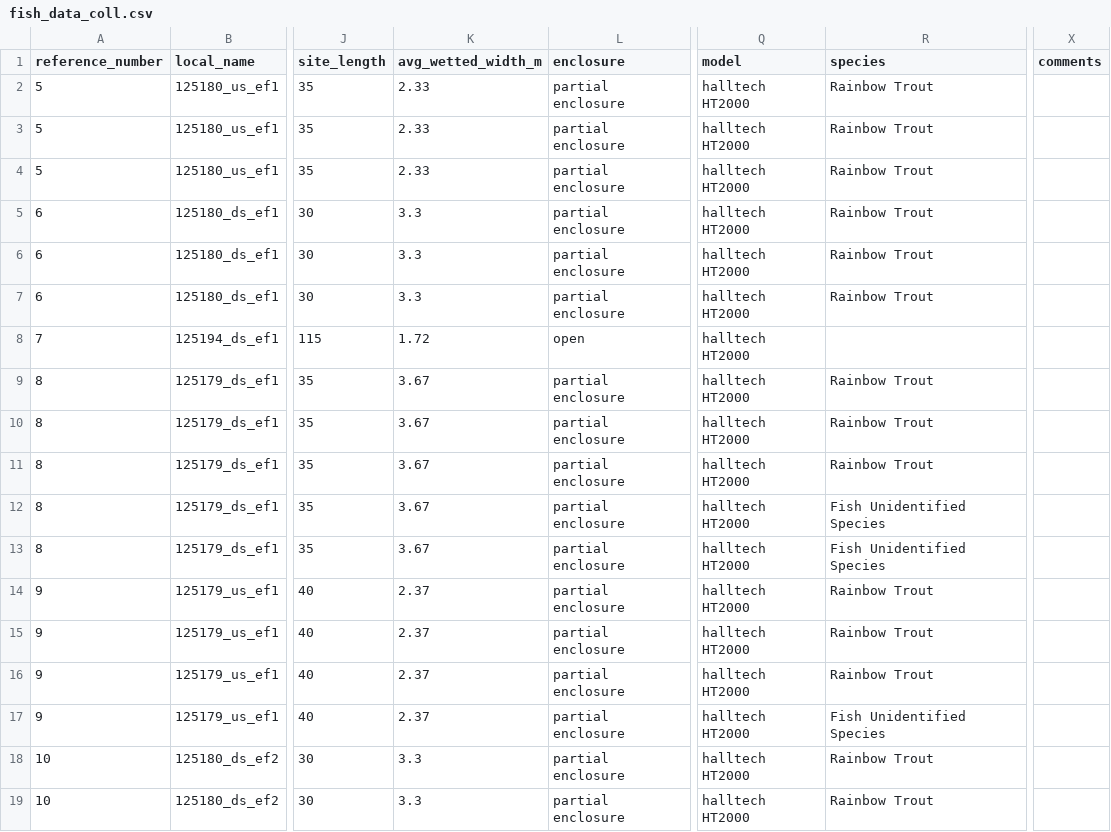
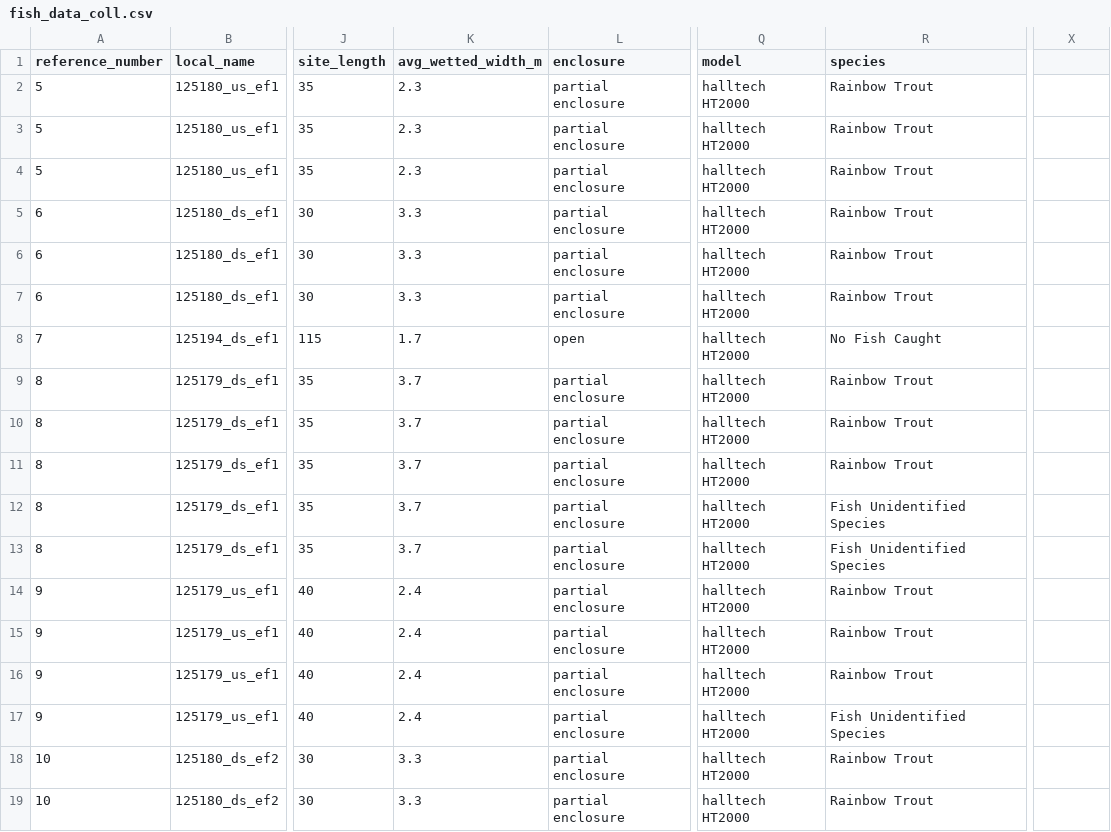
Before and after one commit to NewGraphEnvironment/fish_passage_peace_2024_reporting, a CSV file: data/inputs_raw/fish_data_coll.csv, drawn as a sheet; only a part is shown, gaps mark what is left out; the diff covers the shown part only; the diff names each change by its address in the sheet, - before the commit and + after, or states it on an @@ line.

```diff
--- a/data/inputs_raw/fish_data_coll.csv
+++ b/data/inputs_raw/fish_data_coll.csv
-X1: comments
+X1: (empty)
-K2:K4 (avg_wetted_width_m): 2.33
+K2:K4 (avg_wetted_width_m): 2.3
-K8 (avg_wetted_width_m): 1.72
+K8 (avg_wetted_width_m): 1.7
-R8 (species): (empty)
+R8 (species): No Fish Caught
-K9:K13 (avg_wetted_width_m): 3.67
+K9:K13 (avg_wetted_width_m): 3.7
-K14:K17 (avg_wetted_width_m): 2.37
+K14:K17 (avg_wetted_width_m): 2.4
```
Also changed, not shown: 2 added rows, 3 removed rows and 41 edited cells elsewhere in this file, data/backup/step_2_fish_coll_data.csv, data/backup/step_3_individual_fish_data.csv, 5 other files.
